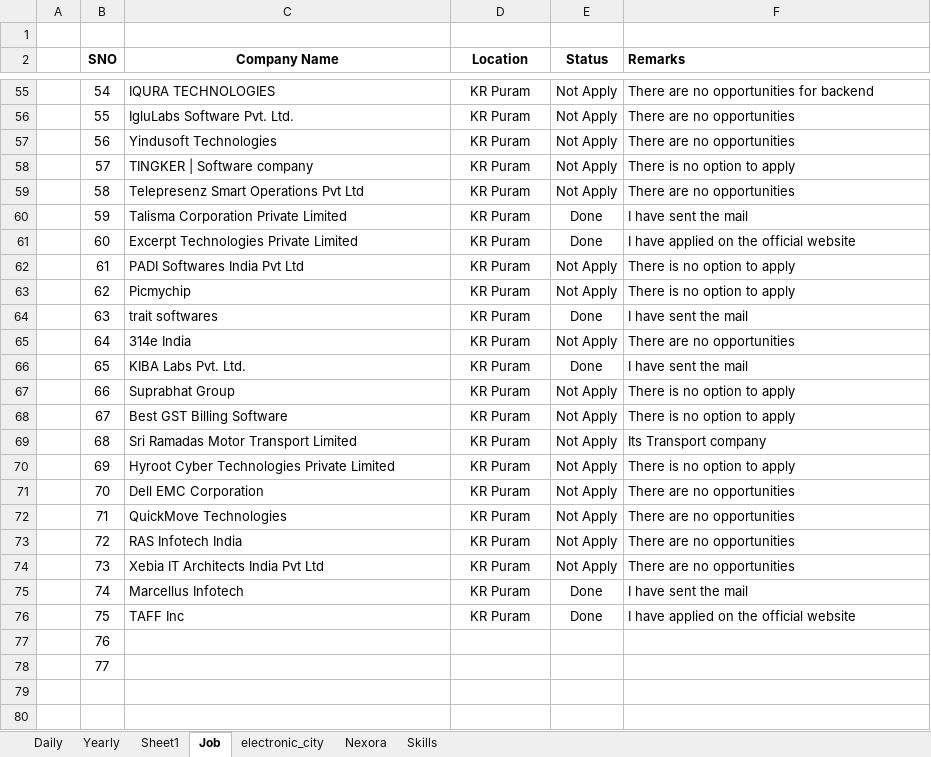
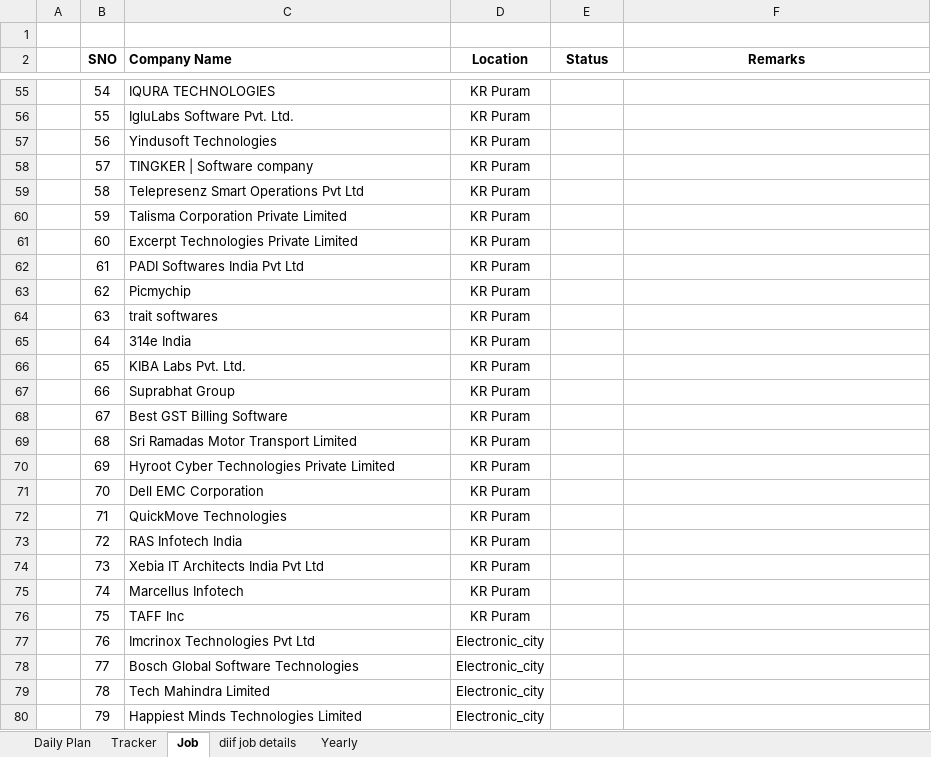
Before and after one commit to sairanjith101/Learning_Hub, an Excel workbook: Shedule/2025.xlsx, sheet Job, drawn as a sheet; only a part is shown, gaps mark what is left out; values as stored, in another font and other column widths than the file's, no borders; the diff covers the shown part only; the diff names each change by its address in the sheet, - before the commit and + after, or states it on an @@ line.

```diff
--- a/Shedule/2025.xlsx (sheet Job)
+++ b/Shedule/2025.xlsx (sheet Job)
-sheet tab: Daily
+sheet tab: Daily Plan
-sheet tab: Sheet1
-sheet tab: electronic_city
-sheet tab: Nexora
-sheet tab: Skills
+sheet tab: Tracker
+sheet tab: diif job details
@@ sheet tab order changed: Daily Plan | Tracker | Job | diif job details | Yearly @@
-C2 alignment: center
+C2 alignment: left
-F2 alignment: left
+F2 alignment: center
-E55:E59 (Status): Not Apply
+E55:E59 (Status): (empty)
-F55 (Remarks): There are no opportunities for backend
+F55 (Remarks): (empty)
-F56:F57 (Remarks): There are no opportunities
+F56:F57 (Remarks): (empty)
-F58 (Remarks): There is no option to apply
+F58 (Remarks): (empty)
-F59 (Remarks): There are no opportunities
+F59 (Remarks): (empty)
-E60:E61 (Status): Done
+E60:E61 (Status): (empty)
-F60 (Remarks): I have sent the mail
+F60 (Remarks): (empty)
-F61 (Remarks): I have applied on the official website
+F61 (Remarks): (empty)
-E62:E63 (Status): Not Apply
+E62:E63 (Status): (empty)
-F62:F63 (Remarks): There is no option to apply
+F62:F63 (Remarks): (empty)
-E64 (Status): Done
+E64 (Status): (empty)
-F64 (Remarks): I have sent the mail
+F64 (Remarks): (empty)
-E65 (Status): Not Apply
+E65 (Status): (empty)
-F65 (Remarks): There are no opportunities
+F65 (Remarks): (empty)
-E66 (Status): Done
+E66 (Status): (empty)
-F66 (Remarks): I have sent the mail
+F66 (Remarks): (empty)
-E67:E74 (Status): Not Apply
+E67:E74 (Status): (empty)
-F67:F68 (Remarks): There is no option to apply
+F67:F68 (Remarks): (empty)
-F69 (Remarks): Its Transport company
+F69 (Remarks): (empty)
-F70 (Remarks): There is no option to apply
+F70 (Remarks): (empty)
-F71:F74 (Remarks): There are no opportunities
+F71:F74 (Remarks): (empty)
-E75:E76 (Status): Done
+E75:E76 (Status): (empty)
-F75 (Remarks): I have sent the mail
+F75 (Remarks): (empty)
-F76 (Remarks): I have applied on the official website
+F76 (Remarks): (empty)
-C77 (Company Name): (empty)
+C77 (Company Name): Imcrinox Technologies Pvt Ltd
-D77:D78 (Location): (empty)
+D77:D78 (Location): Electronic_city
-C78 (Company Name): (empty)
+C78 (Company Name): Bosch Global Software Technologies
+row 79:  | 78 | Tech Mahindra Limited | Electronic_city
+row 80:  | 79 | Happiest Minds Technologies Limited | Electronic_city
```
Also changed, not shown: 83 added rows and 104 edited cells elsewhere in this sheet, sheet Daily Plan, 11 other files.
